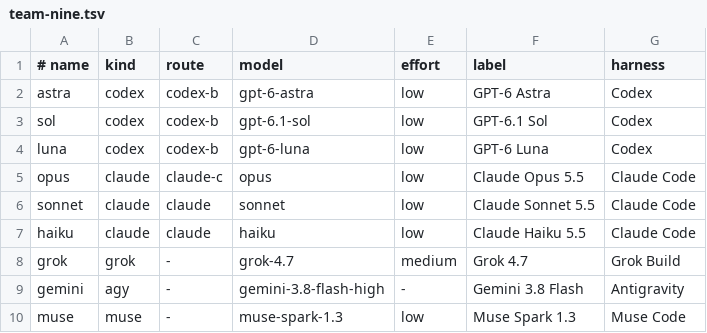
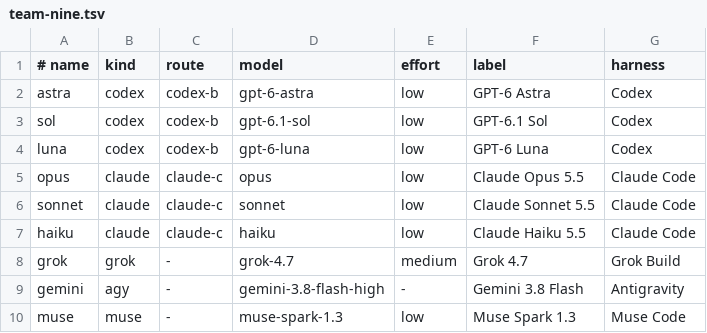
Before and after one commit to nwinter/factorio-ai-party, a TSV file: agent/team-nine.tsv, drawn as a sheet.

```diff
--- a/agent/team-nine.tsv
+++ b/agent/team-nine.tsv
@@ -5,4 +5,4 @@ luna	codex	codex-b	gpt-6-luna	low	GPT-6 Luna	Codex
 opus	claude	claude-c	opus	low	Claude Opus 5.5	Claude Code
-sonnet	claude	claude	sonnet	low	Claude Sonnet 5.5	Claude Code
-haiku	claude	claude	haiku	low	Claude Haiku 5.5	Claude Code
+sonnet	claude	claude-c	sonnet	low	Claude Sonnet 5.5	Claude Code
+haiku	claude	claude-c	haiku	low	Claude Haiku 5.5	Claude Code
 grok	grok	-	grok-4.7	medium	Grok 4.7	Grok Build
```
